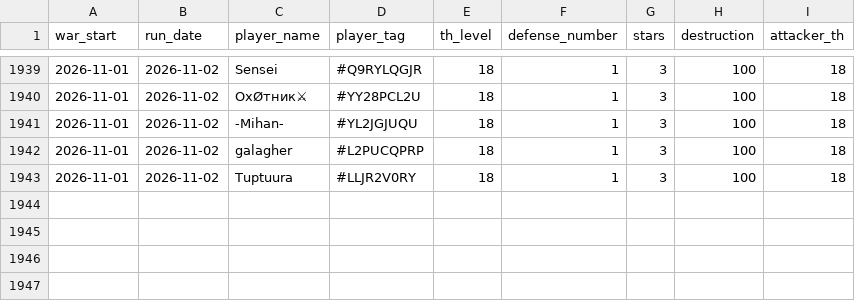
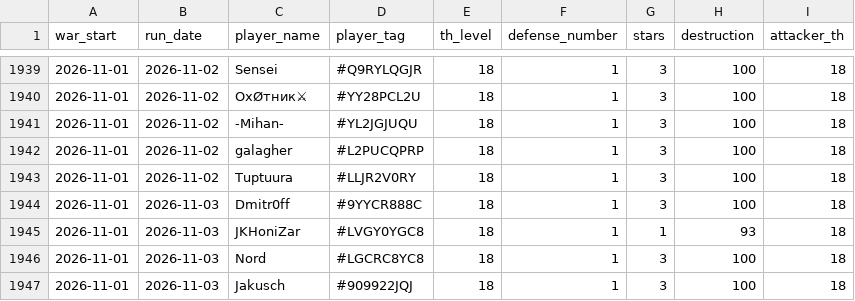
Before and after one commit to irisMoonwhisper/clash-of-clansh-scripts, a CSV file: war_defenses.csv, drawn as a sheet; only a part is shown, gaps mark what is left out; the diff names each change by its address in the sheet, - before the commit and + after, or states it on an @@ line.

```diff
--- a/war_defenses.csv
+++ b/war_defenses.csv
+row 1944: 2026-11-01 | 2026-11-03 | Dmitr0ff | #9YYCR888C | 18 | 1 | 3 | 100 | 18
+row 1945: 2026-11-01 | 2026-11-03 | JKHoniZar | #LVGY0YGC8 | 18 | 1 | 1 | 93 | 18
+row 1946: 2026-11-01 | 2026-11-03 | Nord | #LGCRC8YC8 | 18 | 1 | 3 | 100 | 18
+row 1947: 2026-11-01 | 2026-11-03 | Jakusch | #909922JQJ | 18 | 1 | 3 | 100 | 18
```
Also changed, not shown: war_attacks.csv.
